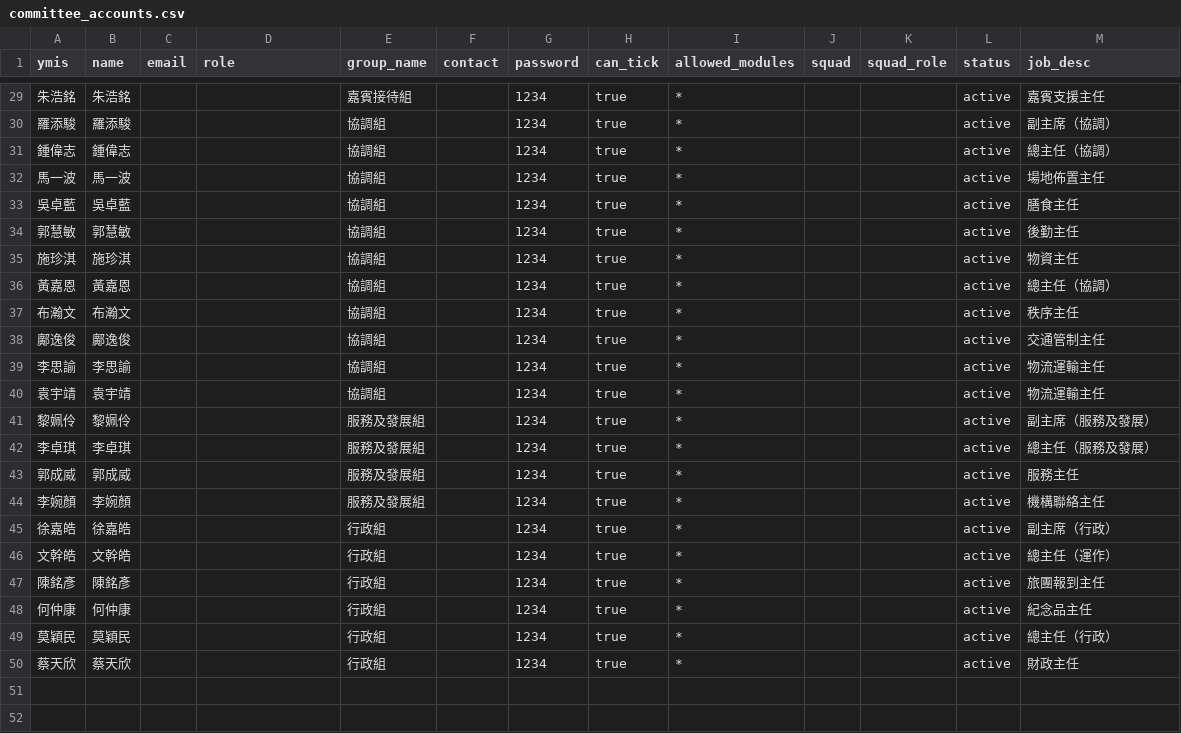
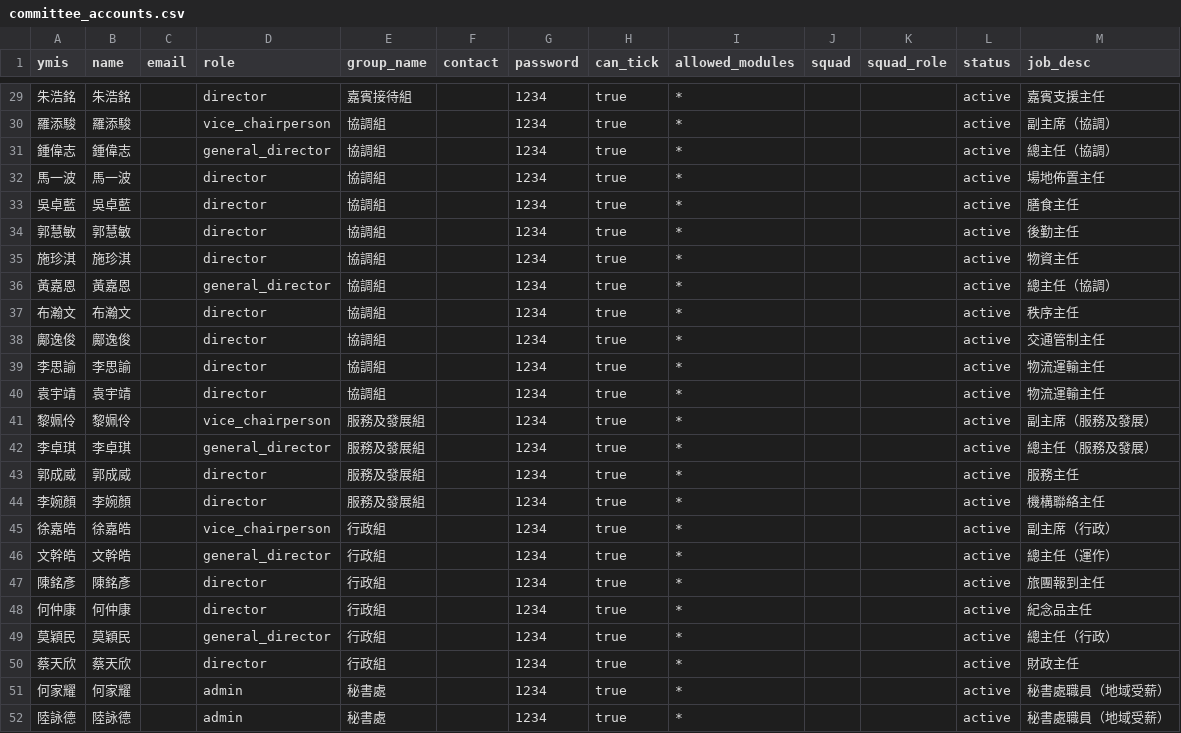
Before and after one commit to playerkousas-rgb/event, a CSV file: data/committee_accounts.csv, drawn as a sheet; only a part is shown, gaps mark what is left out; the diff covers the shown part only.

```diff
--- a/data/committee_accounts.csv
+++ b/data/committee_accounts.csv
@@ -29,22 +29,24 @@ ymis,name,email,role,group_name,contact,password,can_tick,allowed_modules,squad,
-朱浩銘,朱浩銘,,,嘉賓接待組,,1234,true,*,,,active,嘉賓支援主任
-羅添駿,羅添駿,,,協調組,,1234,true,*,,,active,副主席（協調）
-鍾偉志,鍾偉志,,,協調組,,1234,true,*,,,active,總主任（協調）
-馬一波,馬一波,,,協調組,,1234,true,*,,,active,場地佈置主任
-吳卓藍,吳卓藍,,,協調組,,1234,true,*,,,active,膳食主任
-郭慧敏,郭慧敏,,,協調組,,1234,true,*,,,active,後勤主任
-施珍淇,施珍淇,,,協調組,,1234,true,*,,,active,物資主任
-黃嘉恩,黃嘉恩,,,協調組,,1234,true,*,,,active,總主任（協調）
-布瀚文,布瀚文,,,協調組,,1234,true,*,,,active,秩序主任
-鄺逸俊,鄺逸俊,,,協調組,,1234,true,*,,,active,交通管制主任
-李思諭,李思諭,,,協調組,,1234,true,*,,,active,物流運輸主任
-袁宇靖,袁宇靖,,,協調組,,1234,true,*,,,active,物流運輸主任
-黎姵伶,黎姵伶,,,服務及發展組,,1234,true,*,,,active,副主席（服務及發展）
-李卓琪,李卓琪,,,服務及發展組,,1234,true,*,,,active,總主任（服務及發展）
-郭成威,郭成威,,,服務及發展組,,1234,true,*,,,active,服務主任
-李婉顏,李婉顏,,,服務及發展組,,1234,true,*,,,active,機構聯絡主任
-徐嘉皓,徐嘉皓,,,行政組,,1234,true,*,,,active,副主席（行政）
-文幹皓,文幹皓,,,行政組,,1234,true,*,,,active,總主任（運作）
-陳銘彥,陳銘彥,,,行政組,,1234,true,*,,,active,旅團報到主任
-何仲康,何仲康,,,行政組,,1234,true,*,,,active,紀念品主任
-莫穎民,莫穎民,,,行政組,,1234,true,*,,,active,總主任（行政）
-蔡天欣,蔡天欣,,,行政組,,1234,true,*,,,active,財政主任
+朱浩銘,朱浩銘,,director,嘉賓接待組,,1234,true,*,,,active,嘉賓支援主任
+羅添駿,羅添駿,,vice_chairperson,協調組,,1234,true,*,,,active,副主席（協調）
+鍾偉志,鍾偉志,,general_director,協調組,,1234,true,*,,,active,總主任（協調）
+馬一波,馬一波,,director,協調組,,1234,true,*,,,active,場地佈置主任
+吳卓藍,吳卓藍,,director,協調組,,1234,true,*,,,active,膳食主任
+郭慧敏,郭慧敏,,director,協調組,,1234,true,*,,,active,後勤主任
+施珍淇,施珍淇,,director,協調組,,1234,true,*,,,active,物資主任
+黃嘉恩,黃嘉恩,,general_director,協調組,,1234,true,*,,,active,總主任（協調）
+布瀚文,布瀚文,,director,協調組,,1234,true,*,,,active,秩序主任
+鄺逸俊,鄺逸俊,,director,協調組,,1234,true,*,,,active,交通管制主任
+李思諭,李思諭,,director,協調組,,1234,true,*,,,active,物流運輸主任
+袁宇靖,袁宇靖,,director,協調組,,1234,true,*,,,active,物流運輸主任
+黎姵伶,黎姵伶,,vice_chairperson,服務及發展組,,1234,true,*,,,active,副主席（服務及發展）
+李卓琪,李卓琪,,general_director,服務及發展組,,1234,true,*,,,active,總主任（服務及發展）
+郭成威,郭成威,,director,服務及發展組,,1234,true,*,,,active,服務主任
+李婉顏,李婉顏,,director,服務及發展組,,1234,true,*,,,active,機構聯絡主任
+徐嘉皓,徐嘉皓,,vice_chairperson,行政組,,1234,true,*,,,active,副主席（行政）
+文幹皓,文幹皓,,general_director,行政組,,1234,true,*,,,active,總主任（運作）
+陳銘彥,陳銘彥,,director,行政組,,1234,true,*,,,active,旅團報到主任
+何仲康,何仲康,,director,行政組,,1234,true,*,,,active,紀念品主任
+莫穎民,莫穎民,,general_director,行政組,,1234,true,*,,,active,總主任（行政）
+蔡天欣,蔡天欣,,director,行政組,,1234,true,*,,,active,財政主任
+何家耀,何家耀,,admin,秘書處,,1234,true,*,,,active,秘書處職員（地域受薪）
+陸詠德,陸詠德,,admin,秘書處,,1234,true,*,,,active,秘書處職員（地域受薪）
```
Also changed, not shown: 27 edited cells elsewhere in this file, 4 other files.
